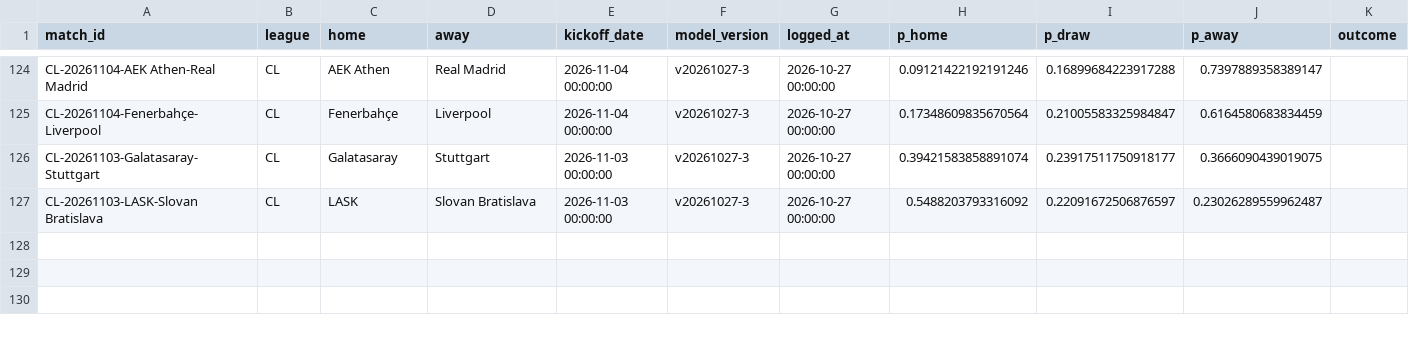
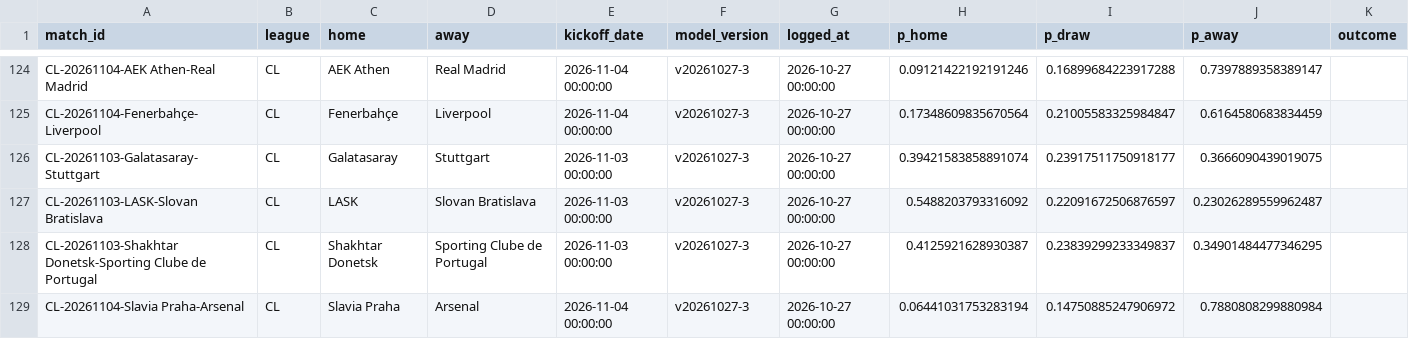
Before and after one commit to Fifiora/football-predictor, a CSV file: data/prediction_log.csv, drawn as a sheet; only a part is shown, gaps mark what is left out.

```diff
--- a/data/prediction_log.csv
+++ b/data/prediction_log.csv
@@ -127 +127,3 @@ CL-20261103-Galatasaray-Stuttgart,CL,Galatasaray,Stuttgart,2026-11-03 00:00:00,v
 CL-20261103-LASK-Slovan Bratislava,CL,LASK,Slovan Bratislava,2026-11-03 00:00:00,v20261027-3,2026-10-27 00:00:00,0.5488203793316092,0.22091672506876597,0.23026289559962487,
+CL-20261103-Shakhtar Donetsk-Sporting Clube de Portugal,CL,Shakhtar Donetsk,Sporting Clube de Portugal,2026-11-03 00:00:00,v20261027-3,2026-10-27 00:00:00,0.4125921628930387,0.23839299233349837,0.34901484477346295,
+CL-20261104-Slavia Praha-Arsenal,CL,Slavia Praha,Arsenal,2026-11-04 00:00:00,v20261027-3,2026-10-27 00:00:00,0.06441031753283194,0.14750885247906972,0.7880808299880984,
```
Also changed, not shown: data/api_results.csv, data/european_results.csv.
